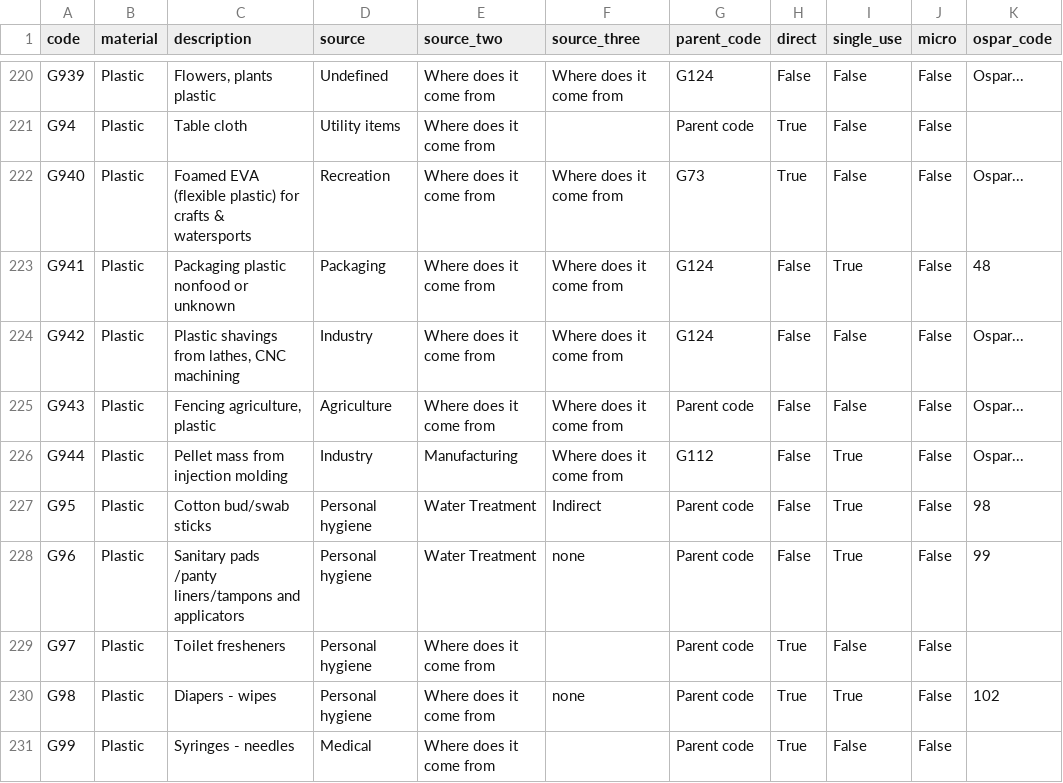
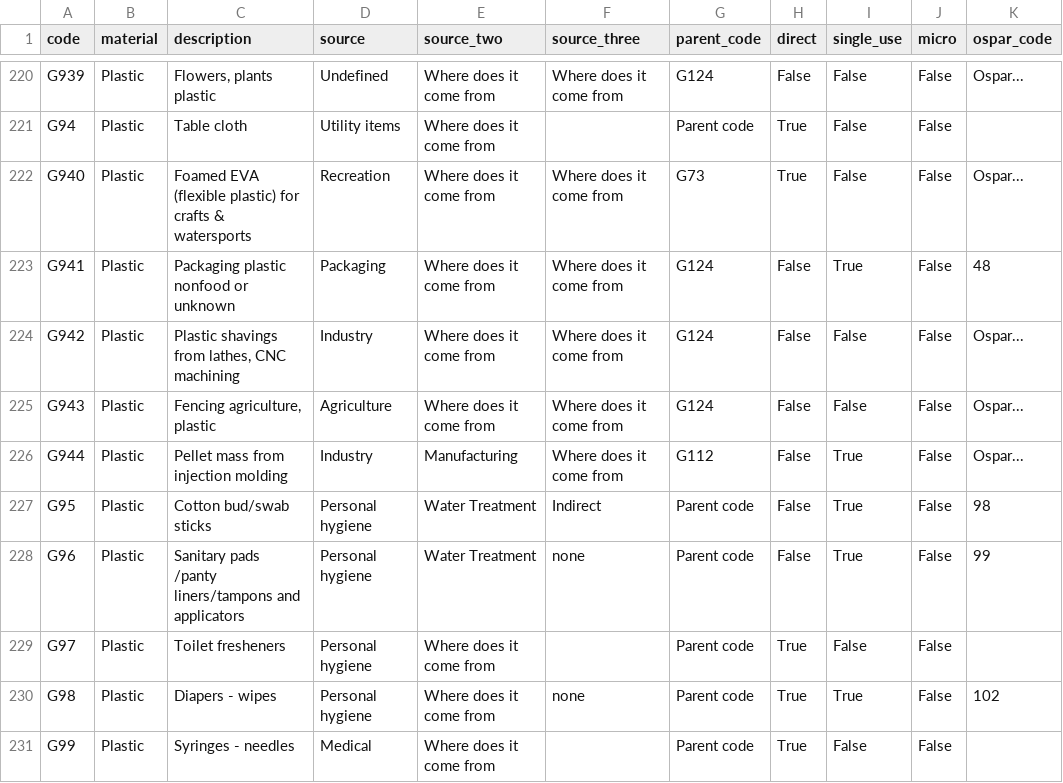
Before and after one commit to hammerdirt-analyst/iqals, a CSV file: resources/mlwcodedefs/mlw_codes.csv, drawn as a sheet; only a part is shown, gaps mark what is left out.

Commit message:
updated tables

```diff
--- a/resources/mlwcodedefs/mlw_codes.csv
+++ b/resources/mlwcodedefs/mlw_codes.csv
@@ -224,3 +224,3 @@ G941,Plastic,Packaging plastic nonfood or unknown,Packaging,Where does it come f
 G942,Plastic,"Plastic shavings from lathes, CNC machining",Industry,Where does it come from,Where does it come from,G124,False,False,False,Ospar...
-G943,Plastic,"Fencing agriculture, plastic",Agriculture,Where does it come from,Where does it come from,Parent code,False,False,False,Ospar...
+G943,Plastic,"Fencing agriculture, plastic",Agriculture,Where does it come from,Where does it come from,G124,False,False,False,Ospar...
 G944,Plastic,Pellet mass from injection molding,Industry,Manufacturing,Where does it come from,G112,False,True,False,Ospar...
```
Also changed, not shown: 23 other files.
